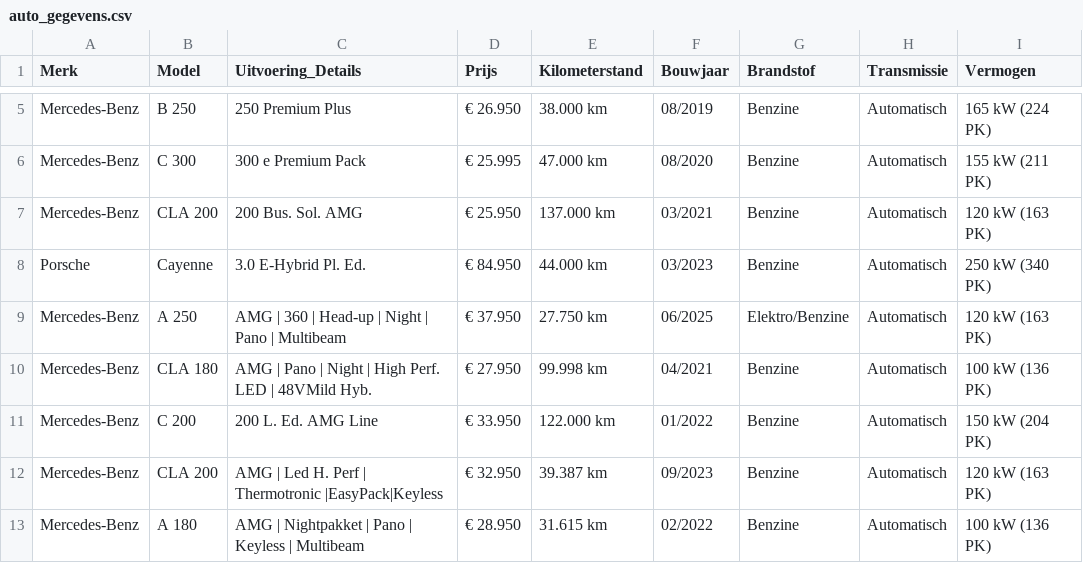
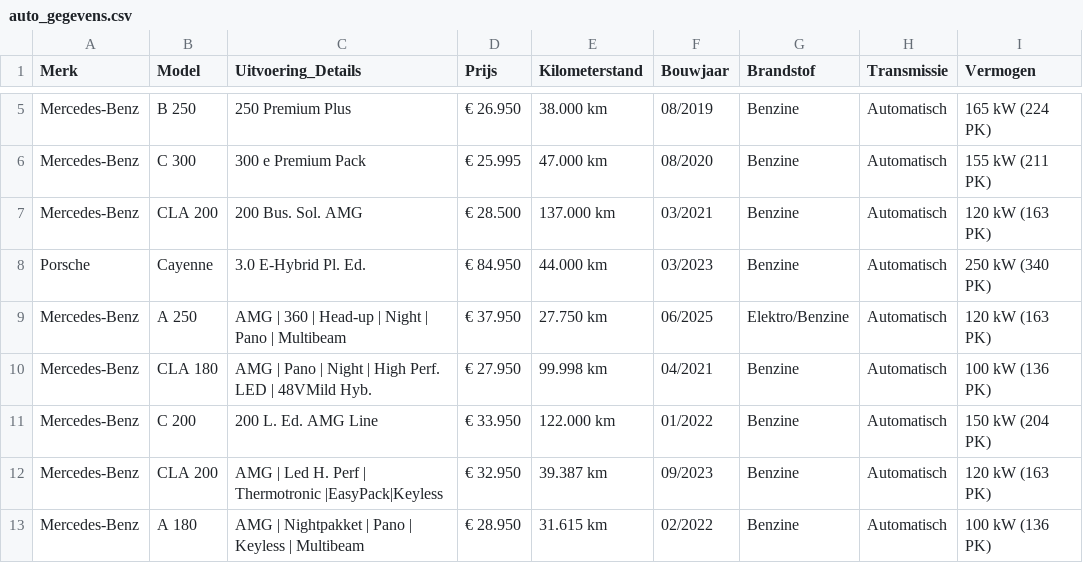
Before and after one commit to Autobedrijf/test2, a CSV file: auto_gegevens.csv, drawn as a sheet; only a part is shown, gaps mark what is left out; the diff names each change by its address in the sheet, - before the commit and + after, or states it on an @@ line.

Commit message:
Update auto_gegevens.csv via AutoScout24 scraper

```diff
--- a/auto_gegevens.csv
+++ b/auto_gegevens.csv
-D7 (Prijs): € 25.950
+D7 (Prijs): € 28.500
```
